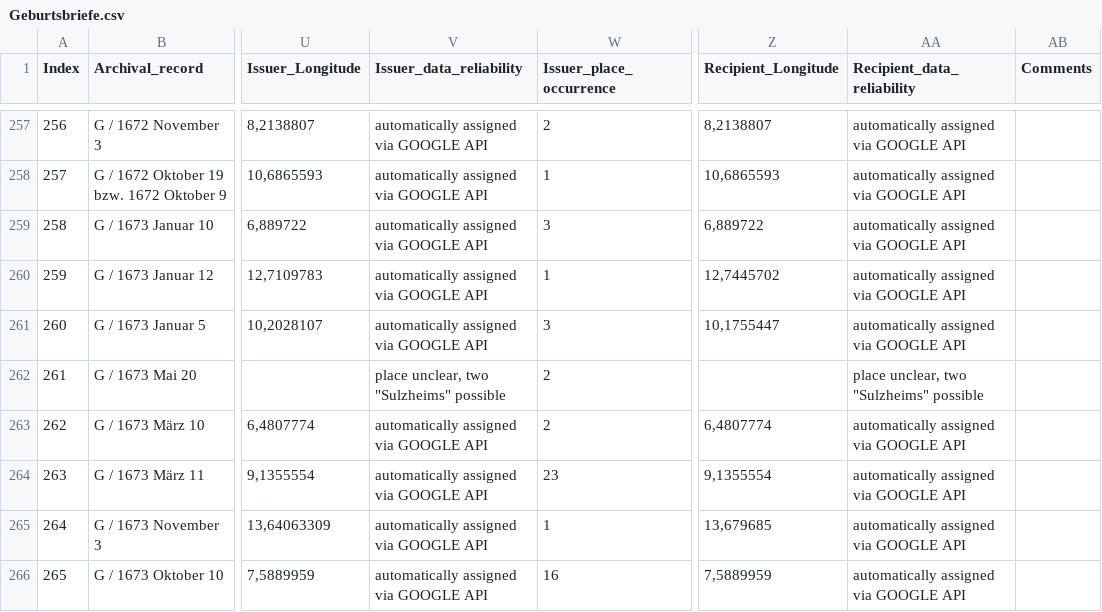
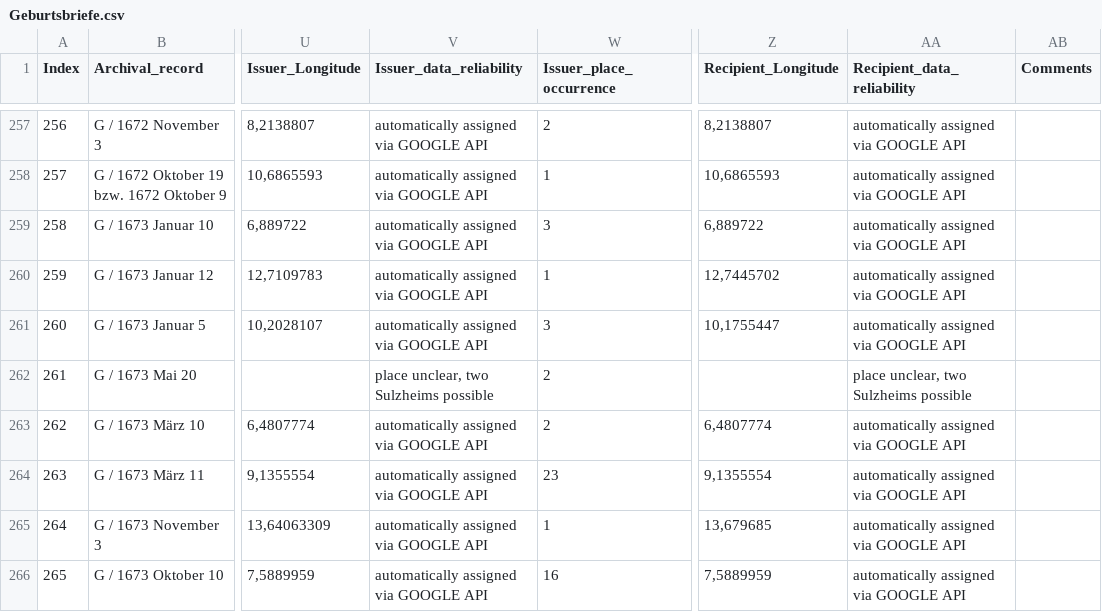
Before and after one commit to ieg-dhr/Praxisprojekt2021, a CSV file: Geburtsbriefe.csv, drawn as a sheet; only a part is shown, gaps mark what is left out; the diff covers the shown part only; the diff names each change by its address in the sheet, - before the commit and + after, or states it on an @@ line.

```diff
--- a/Geburtsbriefe.csv
+++ b/Geburtsbriefe.csv
-V262 (Issuer_data_reliability): place unclear, two "Sulzheims" possible
+V262 (Issuer_data_reliability): place unclear, two Sulzheims possible
-AA262 (Recipient_data_reliability): place unclear, two "Sulzheims" possible
+AA262 (Recipient_data_reliability): place unclear, two Sulzheims possible
```
Also changed, not shown: 54 edited cells elsewhere in this file.
